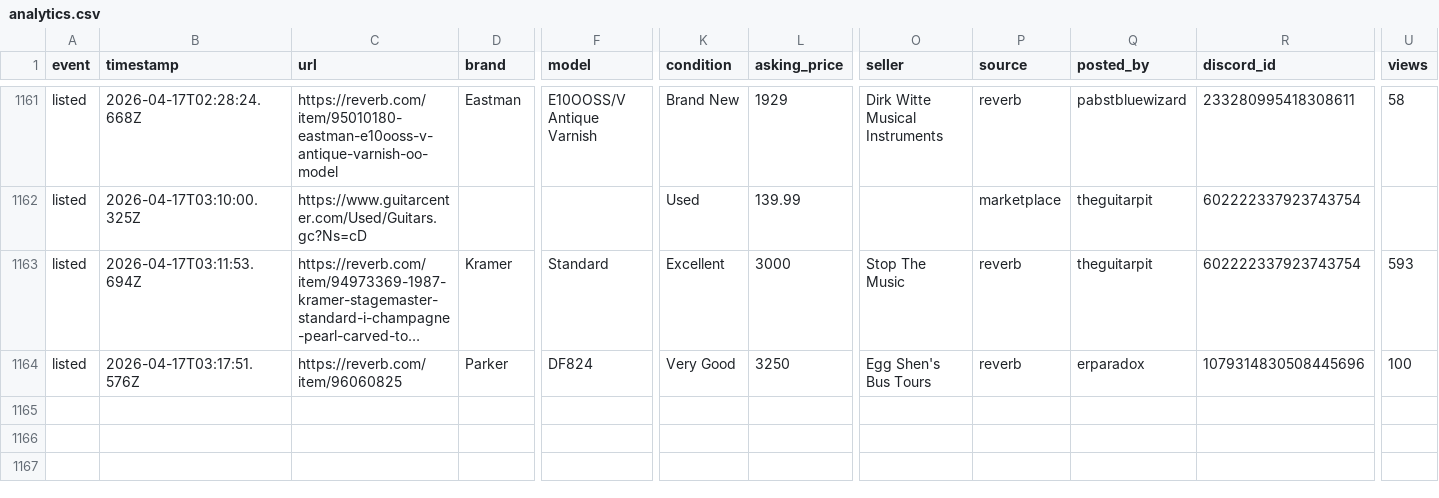
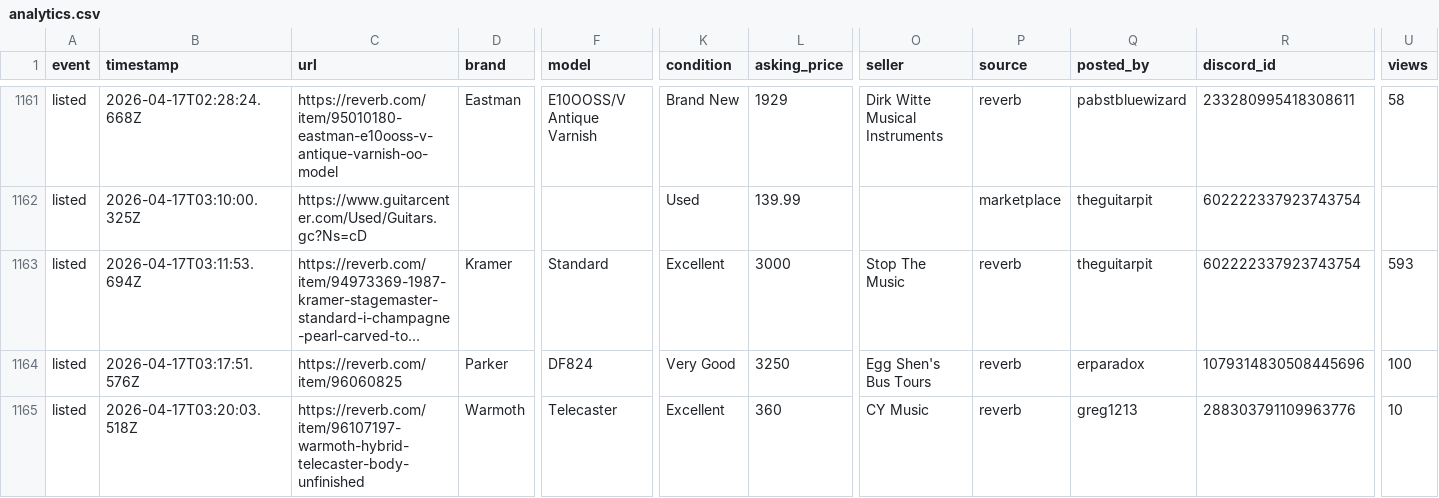
Before and after one commit to SrsRamifications/guitar-pit-data, a CSV file: analytics.csv, drawn as a sheet; only a part is shown, gaps mark what is left out; long unchanged cells end in …; rows hold the shown columns only; the diff names each change by its address in the sheet, - before the commit and + after, or states it on an @@ line.

Commit message:
📊 Analytics: 1 event(s) [skip ci]

```diff
--- a/analytics.csv
+++ b/analytics.csv
+row 1165: listed | 2026-04-17T03:20:03.518Z | https://reverb.com/item/96107197-warmoth-hybrid-telecaster-body-unfinished | Warmoth | Telecaster | Excellent | 360 | CY Music | reverb | greg1213 | 288303791109963776 | 10
```
